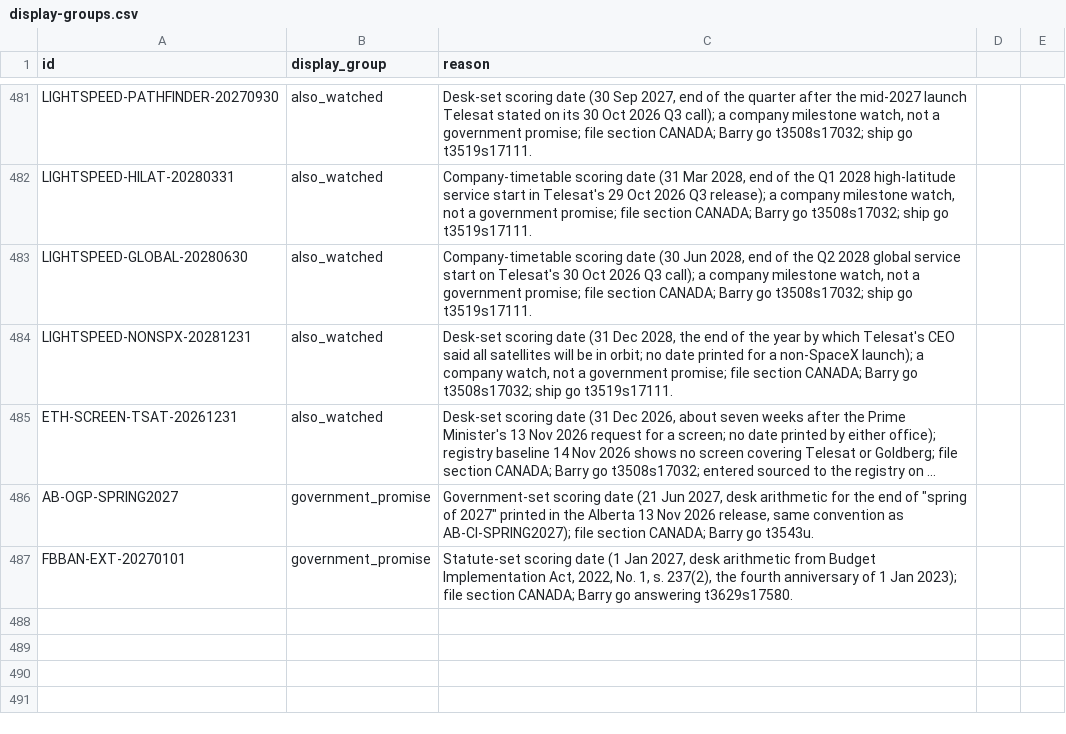
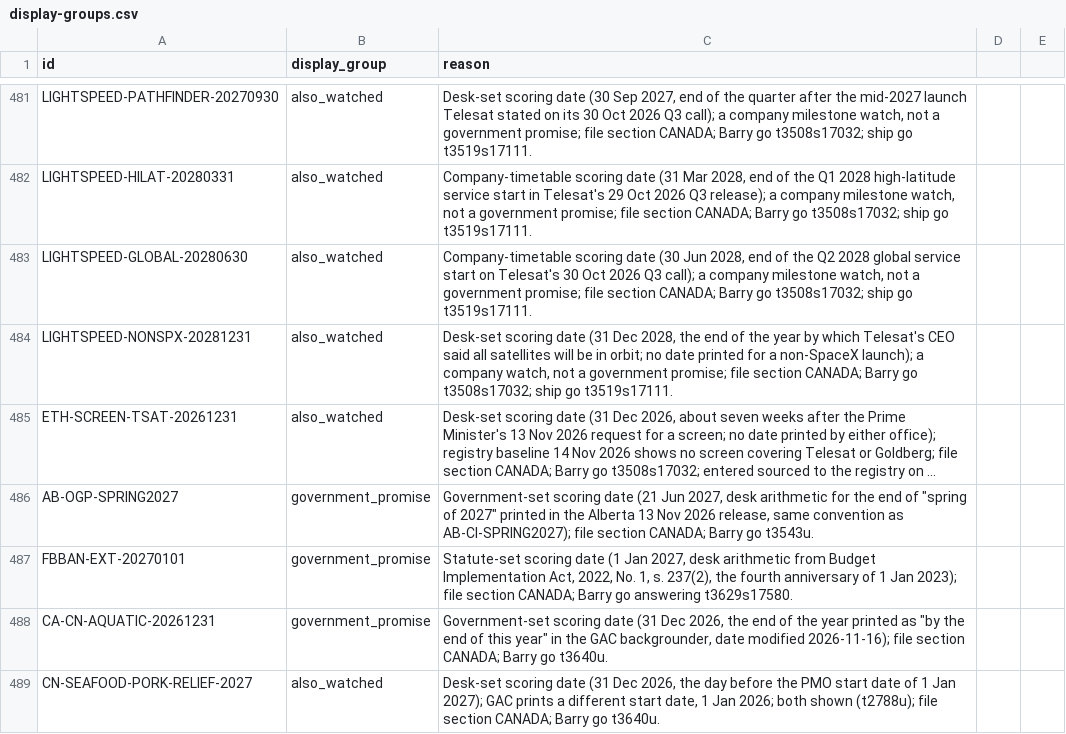
Before and after one commit to Citizenheldrecord/register, a CSV file: data/display-groups.csv, drawn as a sheet; only a part is shown, gaps mark what is left out; long unchanged cells end in …; the diff names each change by its address in the sheet, - before the commit and + after, or states it on an @@ line.

```diff
--- a/data/display-groups.csv
+++ b/data/display-groups.csv
+row 488: CA-CN-AQUATIC-20261231 | government_promise | Government-set scoring date (31 Dec 2026, the end of the year printed as "by the end of this year" in the GAC backgrounder, date modified 2026-11-16); file section CANADA; Barry go t3640u.
+row 489: CN-SEAFOOD-PORK-RELIEF-2027 | also_watched | Desk-set scoring date (31 Dec 2026, the day before the PMO start date of 1 Jan 2027); GAC prints a different start date, 1 Jan 2026; both shown (t2788u); file section CANADA; Barry go t3640u.
```
Also changed, not shown: data/entries.csv, data/row-annotations.csv, 14 other files.
